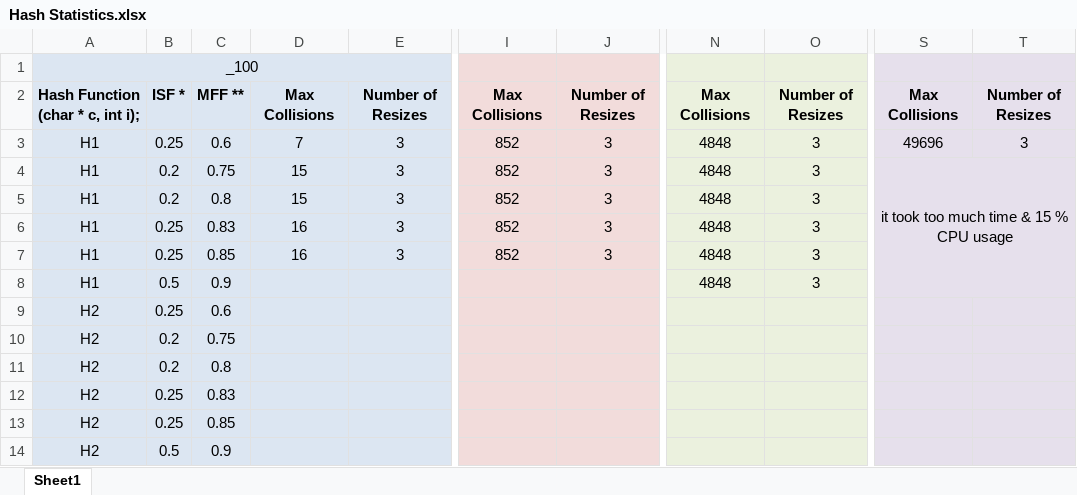
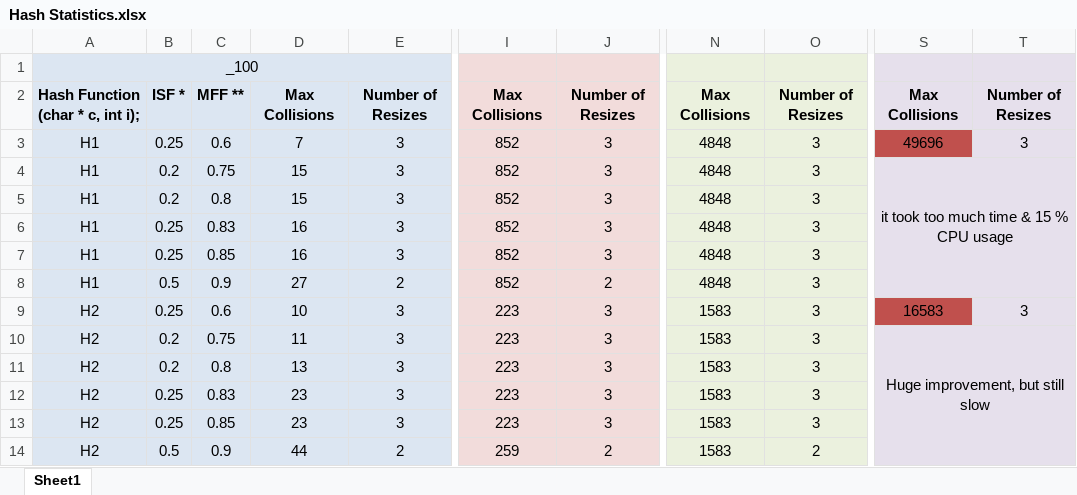
Before and after one commit to AC-2015-Sem2/DSA-lab, an Excel workbook: 30411/Papp - Szentannai G. Gergo/Assignment 7 - Hash Tables (Open Addressing)/Hash Statistics.xlsx, sheet Sheet1, drawn as a sheet; only a part is shown, gaps mark what is left out; values as stored, in another font and other column widths than the file's, no borders; conditional formats not drawn; the diff covers the shown part only; the diff names each change by its address in the sheet, - before the commit and + after, or states it on an @@ line.

Commit message:
Final version
Added H1 and H2 functions (pretty good improvement), and updated
Statistics.

```diff
--- a/30411/Papp - Szentannai G. Gergo/Assignment 7 - Hash Tables (Open Addressing)/Hash Statistics.xlsx (sheet Sheet1)
+++ b/30411/Papp - Szentannai G. Gergo/Assignment 7 - Hash Tables (Open Addressing)/Hash Statistics.xlsx (sheet Sheet1)
-S3 fill: #E6E0EC
+S3 fill: #C0504D
-D8: (empty)
+D8: 27
-E8: (empty)
+E8: 2
-I8: (empty)
+I8: 852
-J8: (empty)
+J8: 2
-D9: (empty)
+D9: 10
-E9:E13: (empty)
+E9:E13: 3
-I9:I13: (empty)
+I9:I13: 223
-J9:J13: (empty)
+J9:J13: 3
-N9:N14: (empty)
+N9:N14: 1583
-O9:O13: (empty)
+O9:O13: 3
-S9: (empty)
+S9: 16583
-S9 fill: #E6E0EC
+S9 fill: #C0504D
-T9: (empty)
+T9: 3
-D10: (empty)
+D10: 11
-S10: (empty)
+S10: Huge improvement, but still slow
+S10:T14 merged
-D11: (empty)
+D11: 13
-D12:D13: (empty)
+D12:D13: 23
-D14: (empty)
+D14: 44
-E14: (empty)
+E14: 2
-I14: (empty)
+I14: 259
-J14: (empty)
+J14: 2
-O14: (empty)
+O14: 2
```
Also changed, not shown: 48 edited cells and cell formats elsewhere in this sheet, 5 other files.
